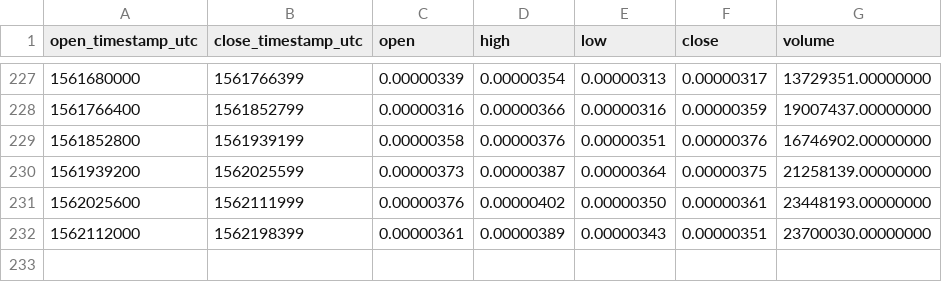
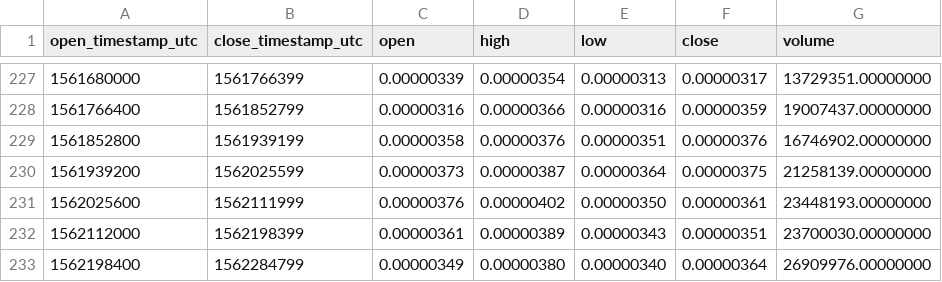
Before and after one commit to cryptobigbro/binance-MITHBTC, a CSV file: binance-MITHBTC-1d.csv, drawn as a sheet; only a part is shown, gaps mark what is left out.

```diff
--- a/binance-MITHBTC-1d.csv
+++ b/binance-MITHBTC-1d.csv
@@ -232 +232,2 @@ open_timestamp_utc,close_timestamp_utc,open,high,low,close,volume
 1562112000,1562198399,0.00000361,0.00000389,0.00000343,0.00000351,23700030.00000000
+1562198400,1562284799,0.00000349,0.00000380,0.00000340,0.00000364,26909976.00000000
```
Also changed, not shown: binance-MITHBTC-1h.csv.
